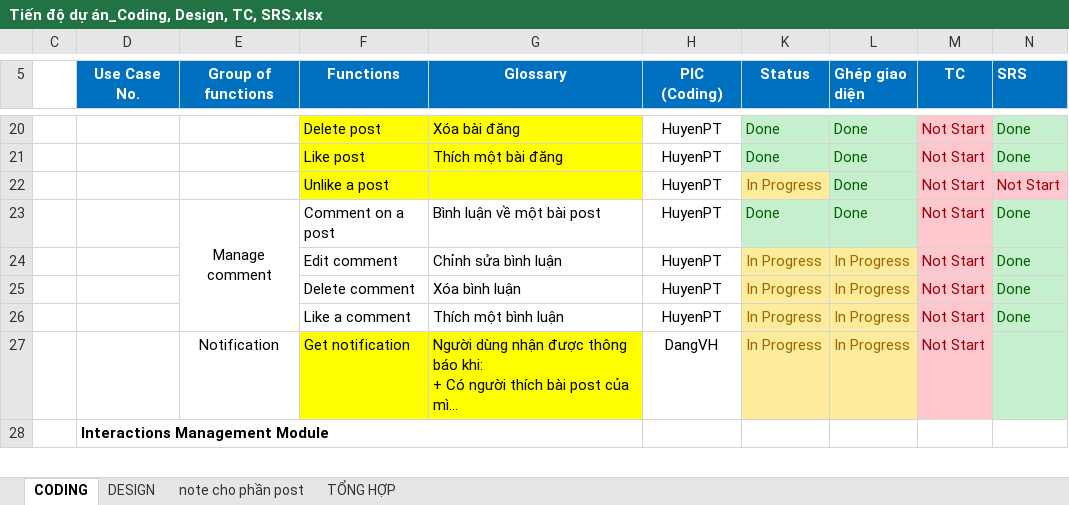
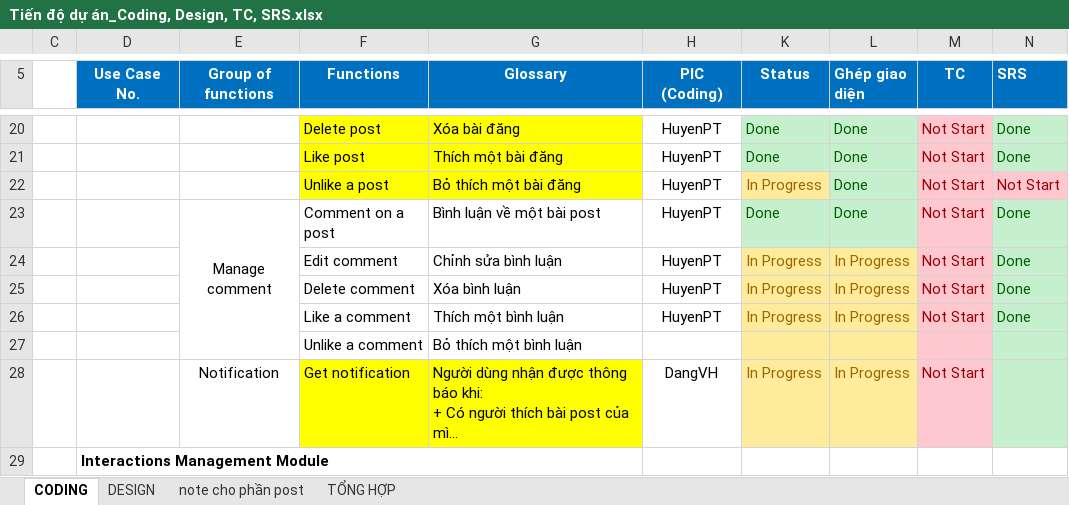
Before and after one commit to sangnvus/201609JS02, an Excel workbook: WIP/Users/HuyenPT/Tiến độ dự án_Coding, Design, TC, SRS.xlsx, sheet CODING, drawn as a sheet; only a part is shown, gaps mark what is left out; long unchanged cells end in …; values as stored, in another font and other column widths than the file's, no borders; the diff names each change by its address in the sheet, - before the commit and + after, or states it on an @@ line.

Commit message:
[Doc]_HuyenPT_Update các file doc

```diff
--- a/WIP/Users/HuyenPT/Tiến độ dự án_Coding, Design, TC, SRS.xlsx (sheet CODING)
+++ b/WIP/Users/HuyenPT/Tiến độ dự án_Coding, Design, TC, SRS.xlsx (sheet CODING)
-G22 (Glossary): (empty)
+G22 (Glossary): Bỏ thích một bài đăng
+row 27:  |  |  | Unlike a comment | Bỏ thích một bình luận
```
Also changed, not shown: formulas that keep their value, 5 other files.
